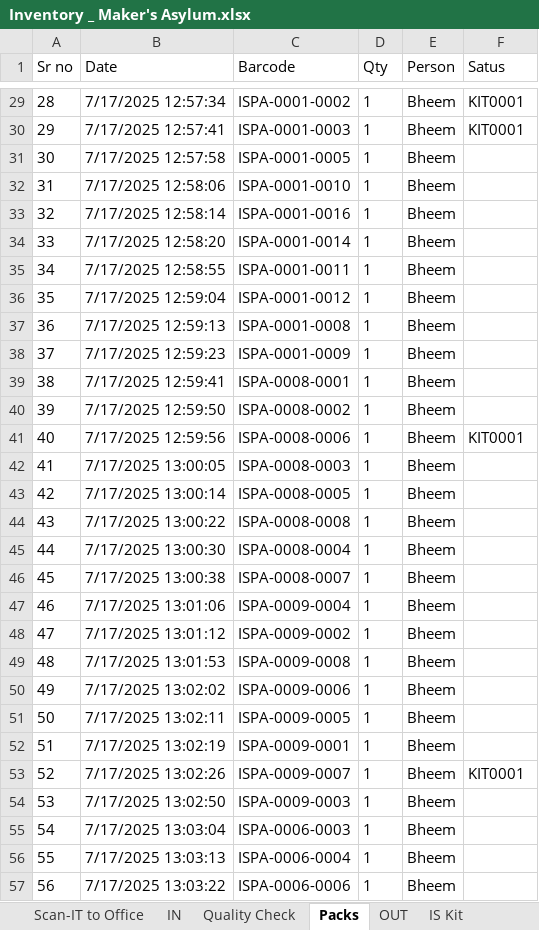
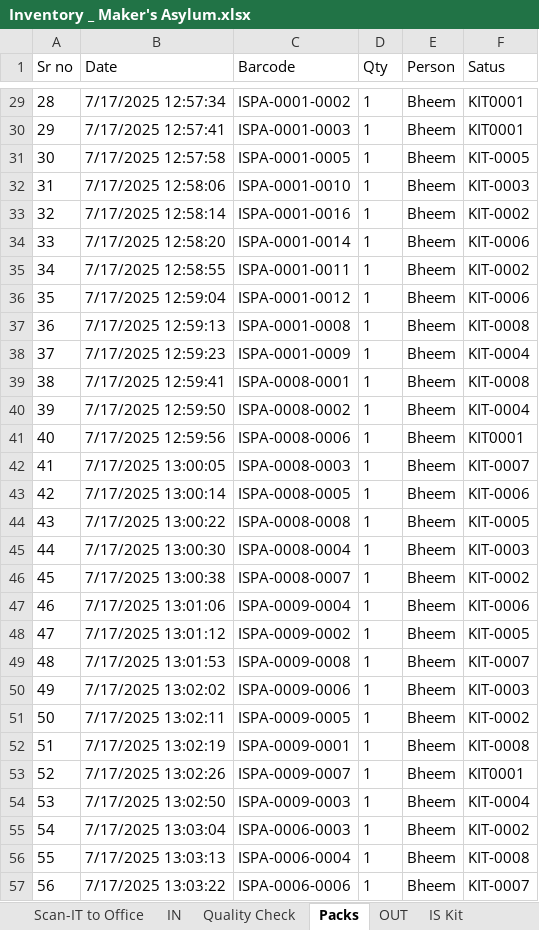
Before and after one commit to fenilchandarana/Maker-s-Asylum, an Excel workbook: Library, production and Inventory management system/Inventory _ Maker's Asylum.xlsx, sheet Packs, drawn as a sheet; only a part is shown, gaps mark what is left out; values as stored, in another font and other column widths than the file's, no borders; charts and pictures not drawn; the diff covers the shown part only; the diff names each change by its address in the sheet, - before the commit and + after, or states it on an @@ line.

```diff
--- a/Library, production and Inventory management system/Inventory _ Maker's Asylum.xlsx (sheet Packs)
+++ b/Library, production and Inventory management system/Inventory _ Maker's Asylum.xlsx (sheet Packs)
-F31 (Satus): (empty)
+F31 (Satus): KIT-0005
-F32 (Satus): (empty)
+F32 (Satus): KIT-0003
-F33 (Satus): (empty)
+F33 (Satus): KIT-0002
-F34 (Satus): (empty)
+F34 (Satus): KIT-0006
-F35 (Satus): (empty)
+F35 (Satus): KIT-0002
-F36 (Satus): (empty)
+F36 (Satus): KIT-0006
-F37 (Satus): (empty)
+F37 (Satus): KIT-0008
-F38 (Satus): (empty)
+F38 (Satus): KIT-0004
-F39 (Satus): (empty)
+F39 (Satus): KIT-0008
-F40 (Satus): (empty)
+F40 (Satus): KIT-0004
-F42 (Satus): (empty)
+F42 (Satus): KIT-0007
-F43 (Satus): (empty)
+F43 (Satus): KIT-0006
-F44 (Satus): (empty)
+F44 (Satus): KIT-0005
-F45 (Satus): (empty)
+F45 (Satus): KIT-0003
-F46 (Satus): (empty)
+F46 (Satus): KIT-0002
-F47 (Satus): (empty)
+F47 (Satus): KIT-0006
-F48 (Satus): (empty)
+F48 (Satus): KIT-0005
-F49 (Satus): (empty)
+F49 (Satus): KIT-0007
-F50 (Satus): (empty)
+F50 (Satus): KIT-0003
-F51 (Satus): (empty)
+F51 (Satus): KIT-0002
-F52 (Satus): (empty)
+F52 (Satus): KIT-0008
-F54 (Satus): (empty)
+F54 (Satus): KIT-0004
-F55 (Satus): (empty)
+F55 (Satus): KIT-0002
-F56 (Satus): (empty)
+F56 (Satus): KIT-0008
-F57 (Satus): (empty)
+F57 (Satus): KIT-0007
```
Also changed, not shown: 45 edited cells elsewhere in this sheet, sheet IS Kit, sheet OUT, sheet Live Stock, sheet Live Packs, 8 other files.
